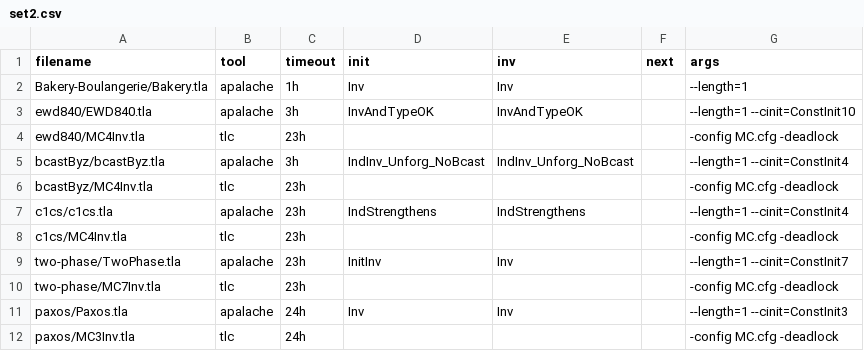
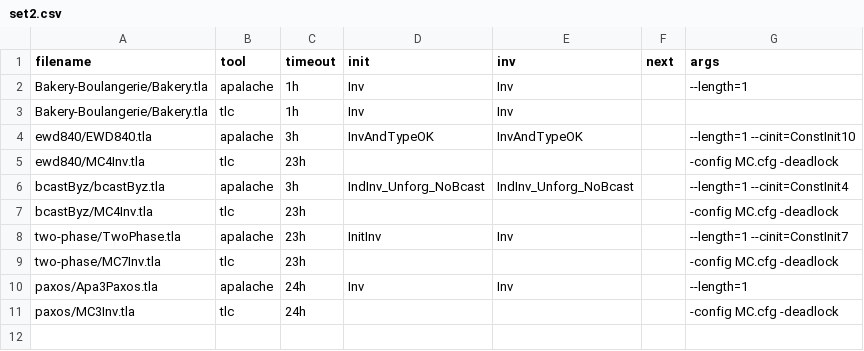
Before and after one commit to apalache-mc/apalache, a CSV file: profiling/set2.csv, drawn as a sheet.

```diff
--- a/profiling/set2.csv
+++ b/profiling/set2.csv
@@ -2,2 +2,3 @@ filename;tool;timeout;init;inv;next;args
 Bakery-Boulangerie/Bakery.tla;apalache;1h;Inv;Inv;;--length=1
+Bakery-Boulangerie/Bakery.tla;tlc;1h;Inv;Inv;;
 ewd840/EWD840.tla;apalache;3h;InvAndTypeOK;InvAndTypeOK;;--length=1 --cinit=ConstInit10
@@ -6,7 +7,5 @@ bcastByz/bcastByz.tla;apalache;3h;IndInv_Unforg_NoBcast;IndInv_Unforg_NoBcast;;-
 bcastByz/MC4Inv.tla;tlc;23h;;;;-config MC.cfg -deadlock
-c1cs/c1cs.tla;apalache;23h;IndStrengthens;IndStrengthens;;--length=1 --cinit=ConstInit4
-c1cs/MC4Inv.tla;tlc;23h;;;;-config MC.cfg -deadlock
 two-phase/TwoPhase.tla;apalache;23h;InitInv;Inv;;--length=1 --cinit=ConstInit7
 two-phase/MC7Inv.tla;tlc;23h;;;;-config MC.cfg -deadlock
-paxos/Paxos.tla;apalache;24h;Inv;Inv;;--length=1 --cinit=ConstInit3
+paxos/Apa3Paxos.tla;apalache;24h;Inv;Inv;;--length=1
 paxos/MC3Inv.tla;tlc;24h;;;;-config MC.cfg -deadlock
```
Also changed, not shown: profiling/set1.csv, 1 other file.
